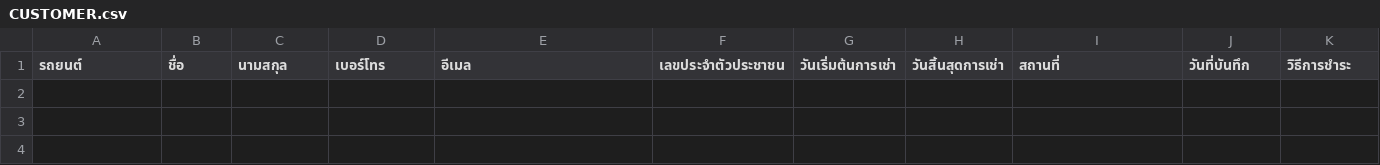
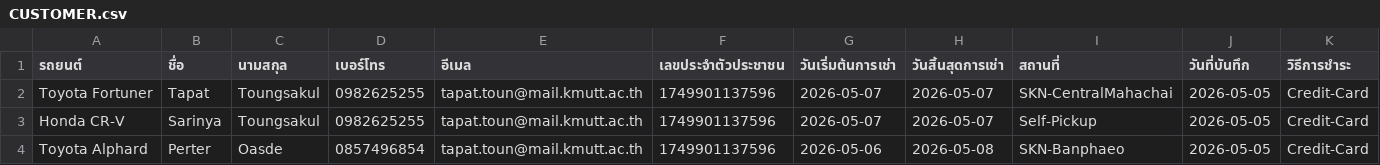
Before and after one commit to Txpxt-xuto/Project-idea, a CSV file: NEW-Website/CUSTOMER.csv, drawn as a sheet; only a part is shown; rows hold the shown columns only; the diff names each change by its address in the sheet, - before the commit and + after, or states it on an @@ line.

Commit message:
Update CUSTOMER.csv

```diff
--- a/NEW-Website/CUSTOMER.csv
+++ b/NEW-Website/CUSTOMER.csv
+row 2: Toyota Fortuner | Tapat | Toungsakul | 0982625255 | tapat.toun@mail.kmutt.ac.th | 1749901137596 | 2026-05-07 | 2026-05-07 | SKN-CentralMahachai | 2026-05-05 | Credit-Card
+row 3: Honda CR-V | Sarinya | Toungsakul | 0982625255 | tapat.toun@mail.kmutt.ac.th | 1749901137596 | 2026-05-07 | 2026-05-07 | Self-Pickup | 2026-05-05 | Credit-Card
+row 4: Toyota Alphard | Perter | Oasde | 0857496854 | tapat.toun@mail.kmutt.ac.th | 1749901137596 | 2026-05-06 | 2026-05-08 | SKN-Banphaeo | 2026-05-05 | Credit-Card
```
